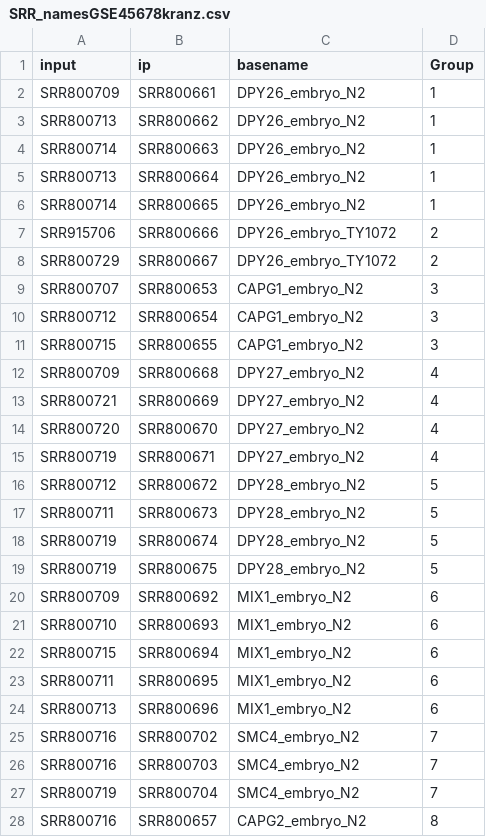
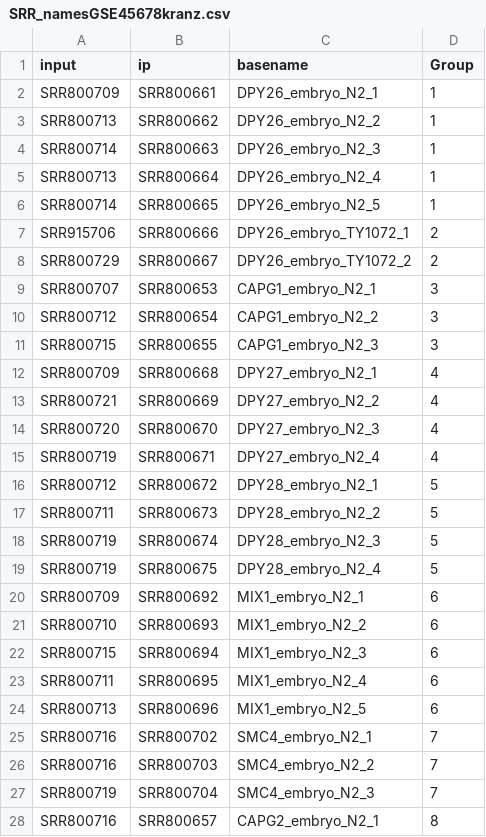
Before and after one commit to CellFateNucOrg/ChIP_seq_data_GEO, a CSV file: SRR_namesGSE45678kranz.csv, drawn as a sheet; only a part is shown; the diff covers the shown part only.

Commit message:
returning replicate numbers to kranz SRR file

```diff
--- a/SRR_namesGSE45678kranz.csv
+++ b/SRR_namesGSE45678kranz.csv
@@ -1,28 +1,28 @@
 input;ip;basename;Group
-SRR800709;SRR800661;DPY26_embryo_N2;1
-SRR800713;SRR800662;DPY26_embryo_N2;1
-SRR800714;SRR800663;DPY26_embryo_N2;1
-SRR800713;SRR800664;DPY26_embryo_N2;1
-SRR800714;SRR800665;DPY26_embryo_N2;1
-SRR915706;SRR800666;DPY26_embryo_TY1072;2
-SRR800729;SRR800667;DPY26_embryo_TY1072;2
-SRR800707;SRR800653;CAPG1_embryo_N2;3
-SRR800712;SRR800654;CAPG1_embryo_N2;3
-SRR800715;SRR800655;CAPG1_embryo_N2;3
-SRR800709;SRR800668;DPY27_embryo_N2;4
-SRR800721;SRR800669;DPY27_embryo_N2;4
-SRR800720;SRR800670;DPY27_embryo_N2;4
-SRR800719;SRR800671;DPY27_embryo_N2;4
-SRR800712;SRR800672;DPY28_embryo_N2;5
-SRR800711;SRR800673;DPY28_embryo_N2;5
-SRR800719;SRR800674;DPY28_embryo_N2;5
-SRR800719;SRR800675;DPY28_embryo_N2;5
-SRR800709;SRR800692;MIX1_embryo_N2;6
-SRR800710;SRR800693;MIX1_embryo_N2;6
-SRR800715;SRR800694;MIX1_embryo_N2;6
-SRR800711;SRR800695;MIX1_embryo_N2;6
-SRR800713;SRR800696;MIX1_embryo_N2;6
-SRR800716;SRR800702;SMC4_embryo_N2;7
-SRR800716;SRR800703;SMC4_embryo_N2;7
-SRR800719;SRR800704;SMC4_embryo_N2;7
-SRR800716;SRR800657;CAPG2_embryo_N2;8
+SRR800709;SRR800661;DPY26_embryo_N2_1;1
+SRR800713;SRR800662;DPY26_embryo_N2_2;1
+SRR800714;SRR800663;DPY26_embryo_N2_3;1
+SRR800713;SRR800664;DPY26_embryo_N2_4;1
+SRR800714;SRR800665;DPY26_embryo_N2_5;1
+SRR915706;SRR800666;DPY26_embryo_TY1072_1;2
+SRR800729;SRR800667;DPY26_embryo_TY1072_2;2
+SRR800707;SRR800653;CAPG1_embryo_N2_1;3
+SRR800712;SRR800654;CAPG1_embryo_N2_2;3
+SRR800715;SRR800655;CAPG1_embryo_N2_3;3
+SRR800709;SRR800668;DPY27_embryo_N2_1;4
+SRR800721;SRR800669;DPY27_embryo_N2_2;4
+SRR800720;SRR800670;DPY27_embryo_N2_3;4
+SRR800719;SRR800671;DPY27_embryo_N2_4;4
+SRR800712;SRR800672;DPY28_embryo_N2_1;5
+SRR800711;SRR800673;DPY28_embryo_N2_2;5
+SRR800719;SRR800674;DPY28_embryo_N2_3;5
+SRR800719;SRR800675;DPY28_embryo_N2_4;5
+SRR800709;SRR800692;MIX1_embryo_N2_1;6
+SRR800710;SRR800693;MIX1_embryo_N2_2;6
+SRR800715;SRR800694;MIX1_embryo_N2_3;6
+SRR800711;SRR800695;MIX1_embryo_N2_4;6
+SRR800713;SRR800696;MIX1_embryo_N2_5;6
+SRR800716;SRR800702;SMC4_embryo_N2_1;7
+SRR800716;SRR800703;SMC4_embryo_N2_2;7
+SRR800719;SRR800704;SMC4_embryo_N2_3;7
+SRR800716;SRR800657;CAPG2_embryo_N2_1;8
```
Also changed, not shown: 11 edited cells elsewhere in this file.
